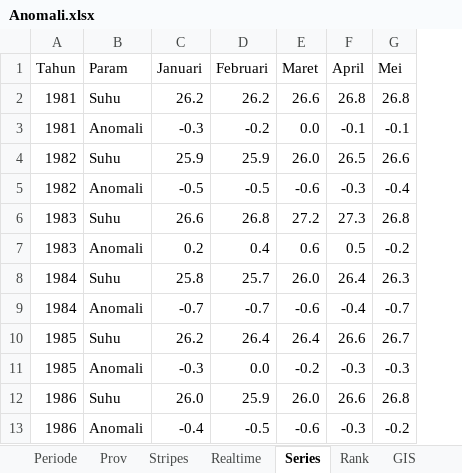
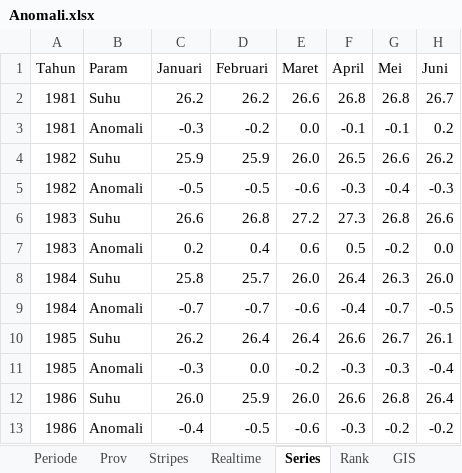
Before and after one commit to adityoAJA/visualisasi, an Excel workbook: Anomali.xlsx, sheet Series, drawn as a sheet; only a part is shown; values as stored, in another font and other column widths than the file's, no borders; the diff names each change by its address in the sheet, - before the commit and + after, or states it on an @@ line.

```diff
--- a/Anomali.xlsx (sheet Series)
+++ b/Anomali.xlsx (sheet Series)
+column H (Juni), rows 2-13: 26.7 | 0.2 | 26.2 | -0.3 | 26.6 | 0.0 | 26.0 | -0.5 | 26.1 | -0.4 | 26.4 | -0.2
```
Also changed, not shown: sheet GIS, sheet Rank, sheet Realtime.
